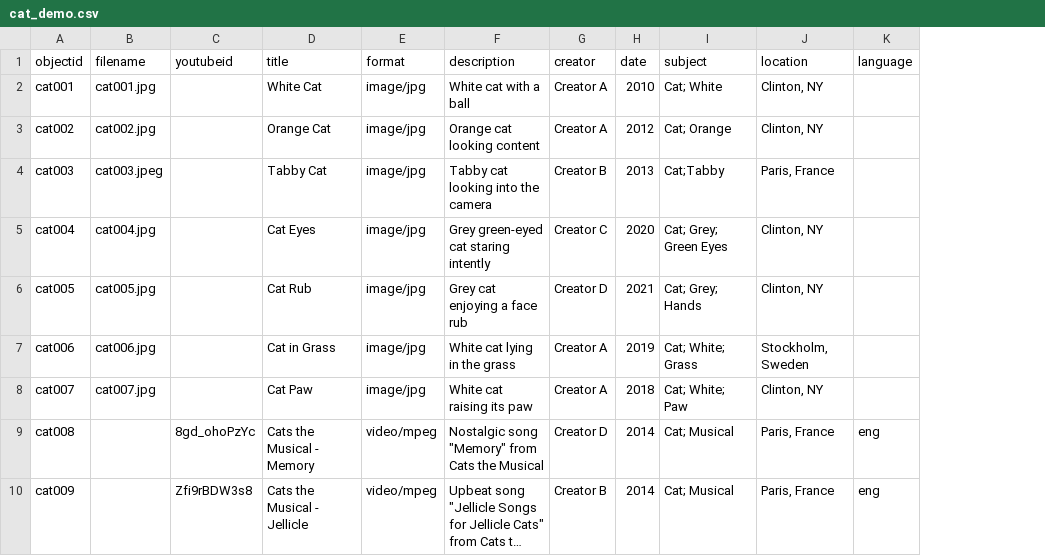
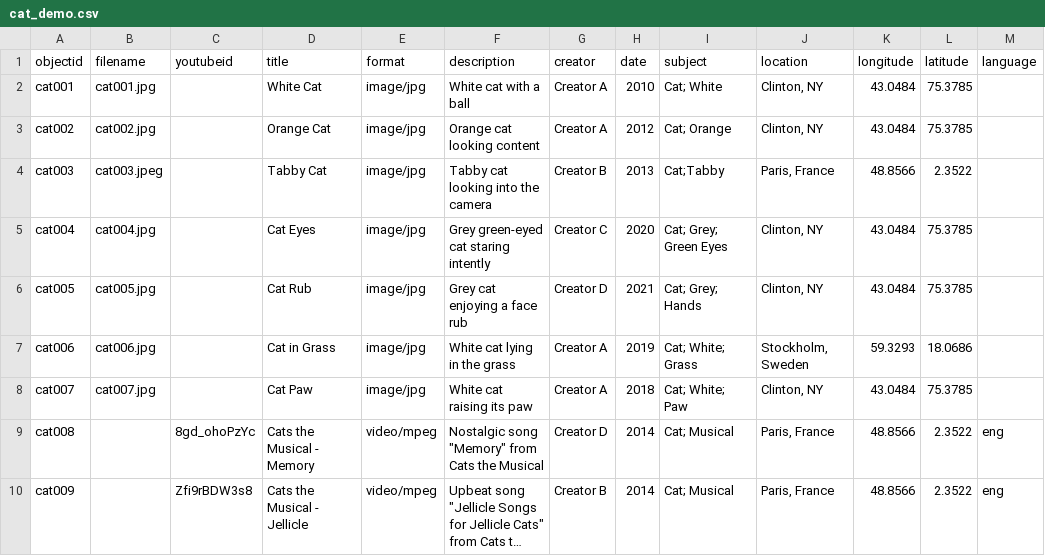
Before and after one commit to jiinjeong/cat-collectionbuilder, a CSV file: _data/cat_demo.csv, drawn as a sheet; long unchanged cells end in …; the diff names each change by its address in the sheet, - before the commit and + after, or states it on an @@ line.

Commit message:
loc

```diff
--- a/_data/cat_demo.csv
+++ b/_data/cat_demo.csv
+column K (longitude), rows 2-10: 43.0484 | 43.0484 | 48.8566 | 43.0484 | 43.0484 | 59.3293 | 43.0484 | 48.8566 | 48.8566
+column L (latitude), rows 2-10: 75.3785 | 75.3785 | 2.3522 | 75.3785 | 75.3785 | 18.0686 | 75.3785 | 2.3522 | 2.3522
```
